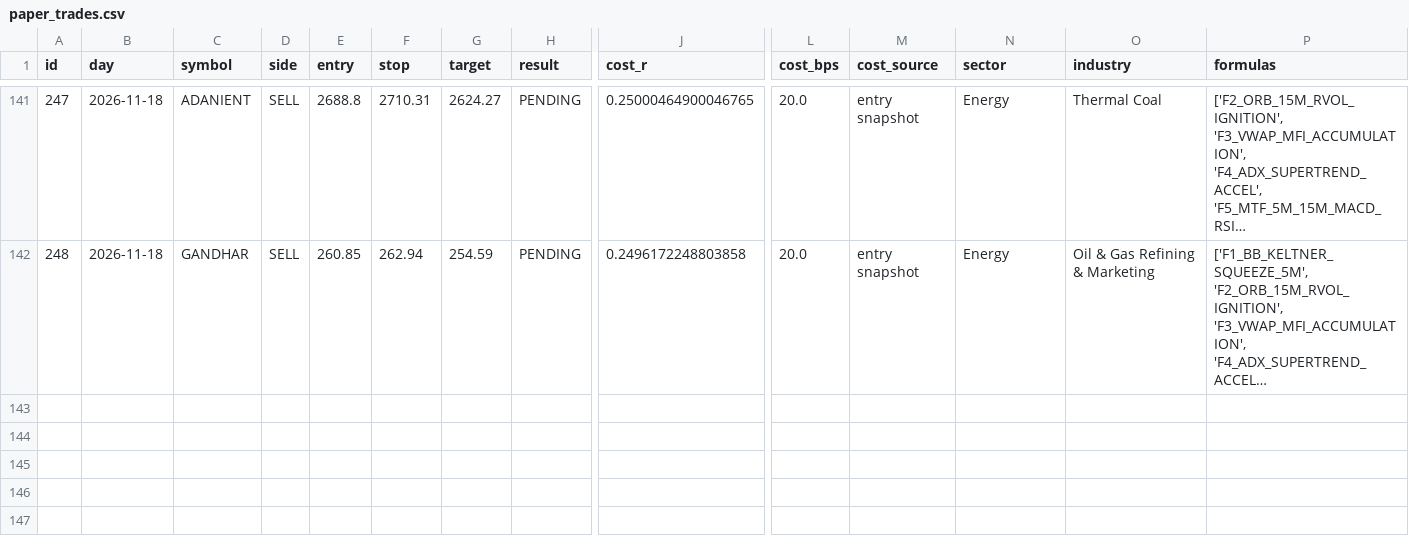
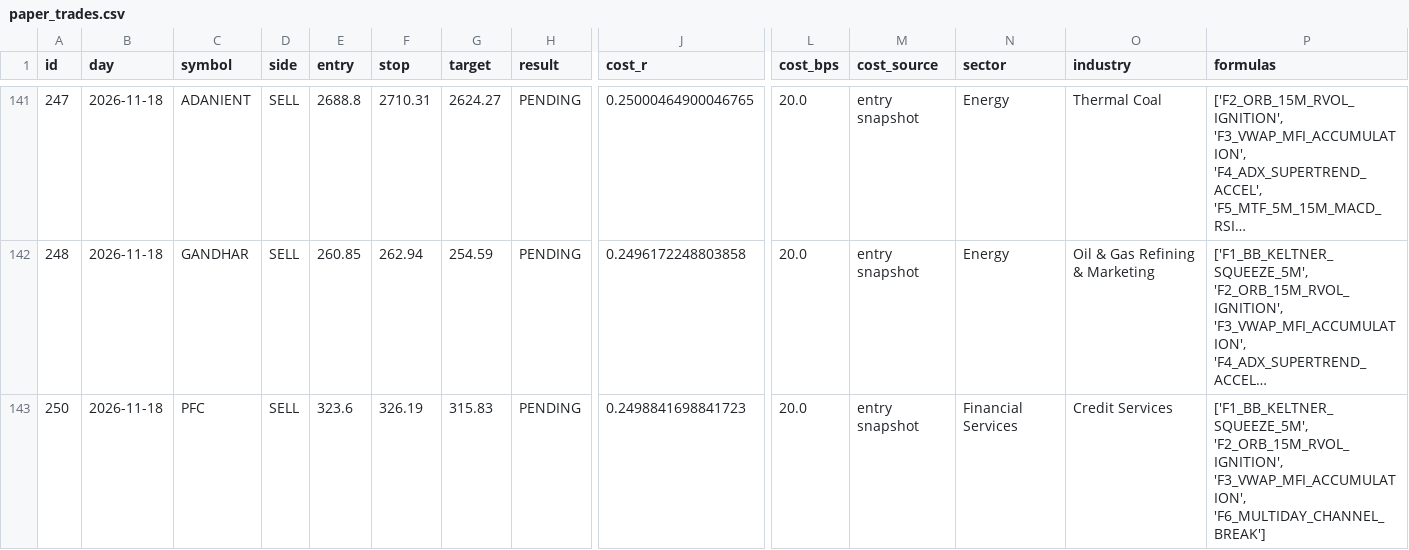
Before and after one commit to mahakalstay-coder/bharat-intraday-scout, a CSV file: reports/paper_trades.csv, drawn as a sheet; only a part is shown, gaps mark what is left out; long unchanged cells end in …; rows hold the shown columns only; the diff names each change by its address in the sheet, - before the commit and + after, or states it on an @@ line.

```diff
--- a/reports/paper_trades.csv
+++ b/reports/paper_trades.csv
+row 143: 250 | 2026-11-18 | PFC | SELL | 323.6 | 326.19 | 315.83 | PENDING | 0.2498841698841723 | 20.0 | entry snapshot | Financial Services | Credit Services | ['F1_BB_KELTNER_SQUEEZE_5M', 'F2_ORB_15M_RVOL_IGNITION', 'F3_VWAP_MFI_ACCUMULATION', 'F6_MULTIDAY_CHANNEL_BREAK']
```
Also changed, not shown: reports/four_header_ledger.csv, 6 other files.
